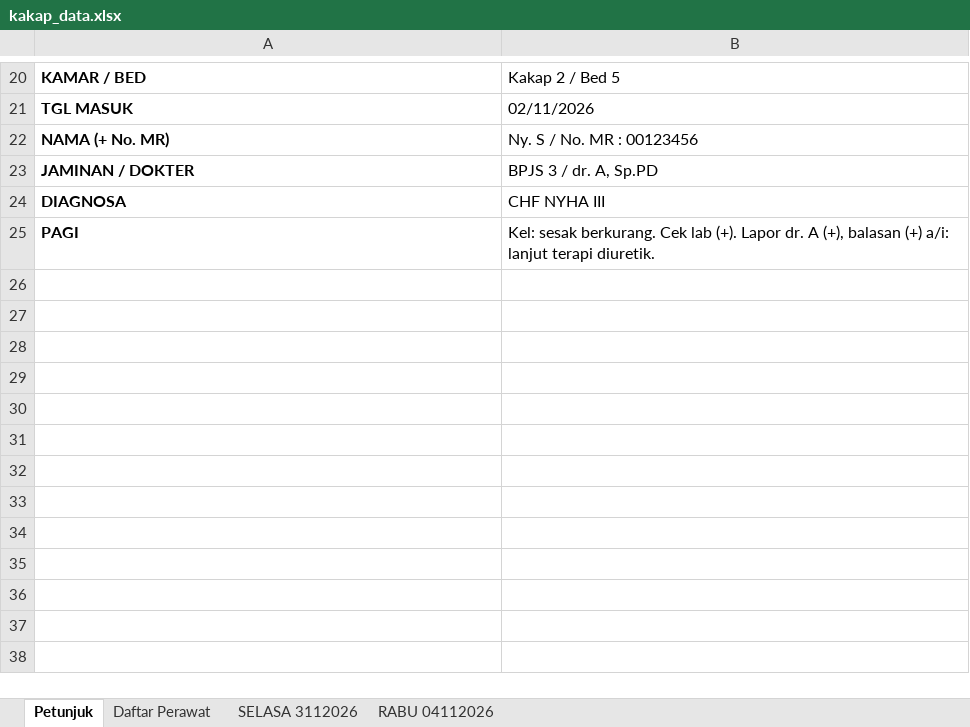
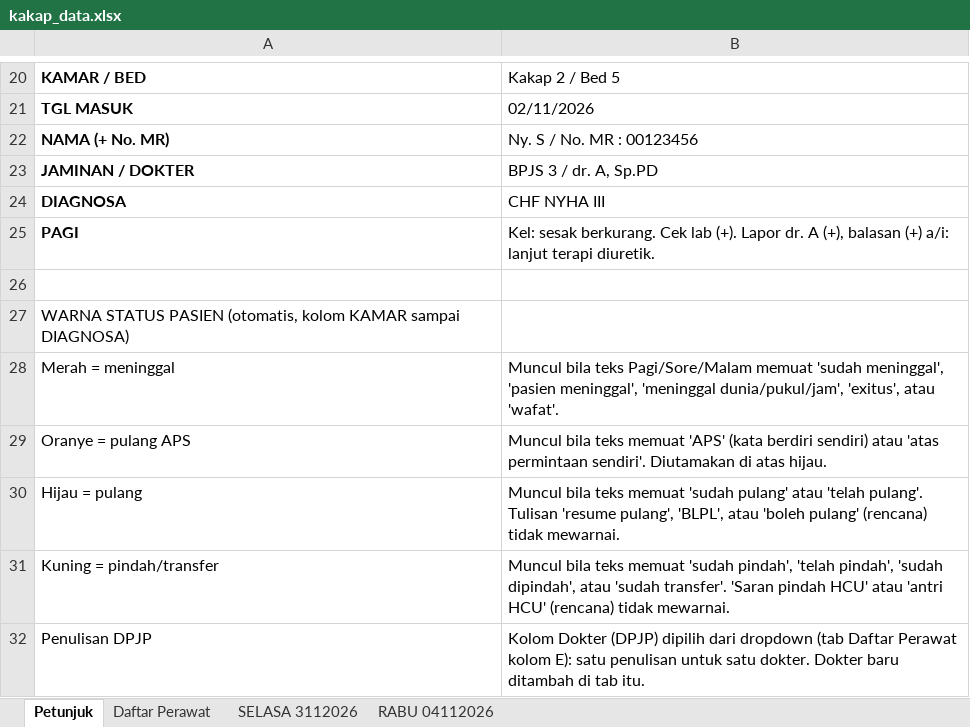
Before and after one commit to yadhie28/dashboard-ruang-kakap, an Excel workbook: kakap_data.xlsx, sheet Petunjuk, drawn as a sheet; only a part is shown, gaps mark what is left out; values as stored, in another font and other column widths than the file's, no borders; charts and pictures not drawn; the diff names each change by its address in the sheet, - before the commit and + after, or states it on an @@ line.

```diff
--- a/kakap_data.xlsx (sheet Petunjuk)
+++ b/kakap_data.xlsx (sheet Petunjuk)
+row 26: (empty)
+row 27: WARNA STATUS PASIEN (otomatis, kolom KAMAR sampai DIAGNOSA)
+row 28: Merah = meninggal | Muncul bila teks Pagi/Sore/Malam memuat 'sudah meninggal', 'pasien meninggal', 'meninggal dunia/pukul/jam', 'exitus', atau 'wafat'.
+row 29: Oranye = pulang APS | Muncul bila teks memuat 'APS' (kata berdiri sendiri) atau 'atas permintaan sendiri'. Diutamakan di atas hijau.
+row 30: Hijau = pulang | Muncul bila teks memuat 'sudah pulang' atau 'telah pulang'. Tulisan 'resume pulang', 'BLPL', atau 'boleh pulang' (rencana) tidak mewarnai.
+row 31: Kuning = pindah/transfer | Muncul bila teks memuat 'sudah pindah', 'telah pindah', 'sudah dipindah', atau 'sudah transfer'. 'Saran pindah HCU' atau 'antri HCU' (rencana) tidak mewarnai.
+row 32: Penulisan DPJP | Kolom Dokter (DPJP) dipilih dari dropdown (tab Daftar Perawat kolom E): satu penulisan untuk satu dokter. Dokter baru ditambah di tab itu.
```
Also changed, not shown: sheet RABU 04112026, sheet SELASA 3112026, sheet Daftar Perawat, formulas that keep their value, 2 other files.
